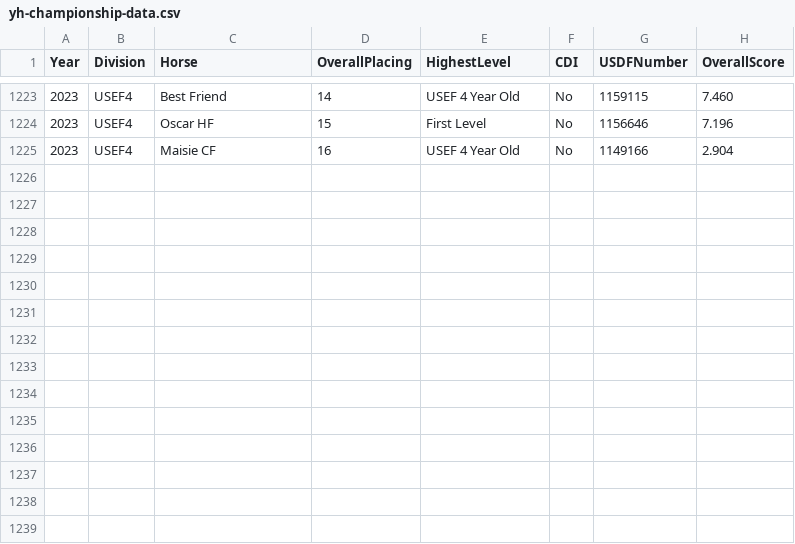
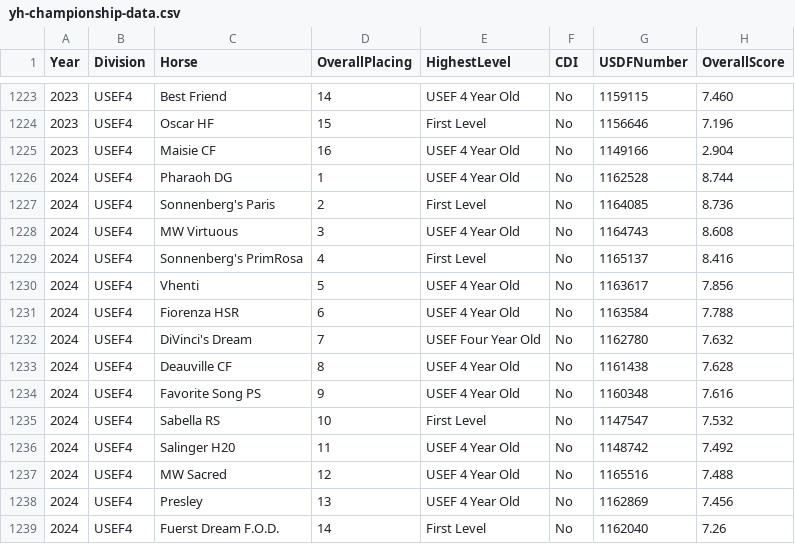
Before and after one commit to siobyrne/young-dressage-horse-program-analysis, a CSV file: resources/yh-championship-data.csv, drawn as a sheet; only a part is shown, gaps mark what is left out; the diff names each change by its address in the sheet, - before the commit and + after, or states it on an @@ line.

Commit message:
Add 2024 4 Year Old results to championship data file

```diff
--- a/resources/yh-championship-data.csv
+++ b/resources/yh-championship-data.csv
+row 1226: 2024 | USEF4 | Pharaoh DG | 1 | USEF 4 Year Old | No | 1162528 | 8.744
+row 1227: 2024 | USEF4 | Sonnenberg's Paris | 2 | First Level | No | 1164085 | 8.736
+row 1228: 2024 | USEF4 | MW Virtuous | 3 | USEF 4 Year Old | No | 1164743 | 8.608
+row 1229: 2024 | USEF4 | Sonnenberg's PrimRosa | 4 | First Level | No | 1165137 | 8.416
+row 1230: 2024 | USEF4 | Vhenti | 5 | USEF 4 Year Old | No | 1163617 | 7.856
+row 1231: 2024 | USEF4 | Fiorenza HSR | 6 | USEF 4 Year Old | No | 1163584 | 7.788
+row 1232: 2024 | USEF4 | DiVinci's Dream | 7 | USEF Four Year Old | No | 1162780 | 7.632
+row 1233: 2024 | USEF4 | Deauville CF | 8 | USEF 4 Year Old | No | 1161438 | 7.628
+row 1234: 2024 | USEF4 | Favorite Song PS | 9 | USEF 4 Year Old | No | 1160348 | 7.616
+row 1235: 2024 | USEF4 | Sabella RS | 10 | First Level | No | 1147547 | 7.532
+row 1236: 2024 | USEF4 | Salinger H20 | 11 | USEF 4 Year Old | No | 1148742 | 7.492
+row 1237: 2024 | USEF4 | MW Sacred | 12 | USEF 4 Year Old | No | 1165516 | 7.488
+row 1238: 2024 | USEF4 | Presley | 13 | USEF 4 Year Old | No | 1162869 | 7.456
+row 1239: 2024 | USEF4 | Fuerst Dream F.O.D. | 14 | First Level | No | 1162040 | 7.26
```
